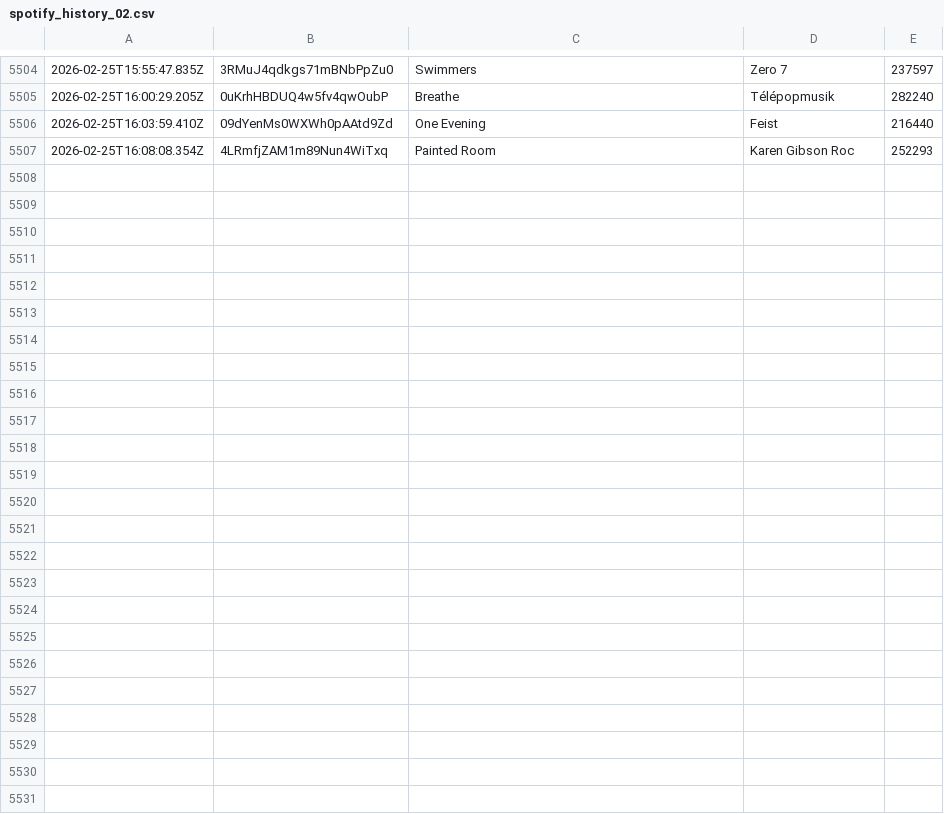
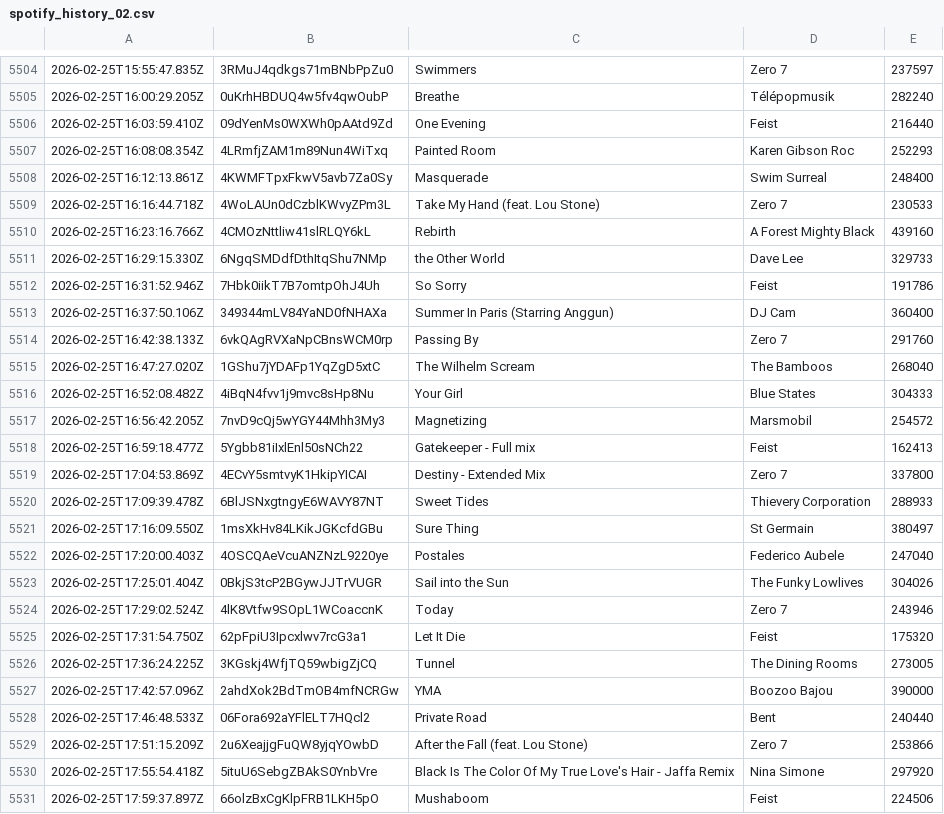
Before and after one commit to katemcgraw0/spotify-data-tracker, a CSV file: spotify_history_02.csv, drawn as a sheet; only a part is shown, gaps mark what is left out; the diff names each change by its address in the sheet, - before the commit and + after, or states it on an @@ line.

```diff
--- a/spotify_history_02.csv
+++ b/spotify_history_02.csv
+row 5508: 2026-02-25T16:12:13.861Z | 4KWMFTpxFkwV5avb7Za0Sy | Masquerade | Swim Surreal | 248400
+row 5509: 2026-02-25T16:16:44.718Z | 4WoLAUn0dCzblKWvyZPm3L | Take My Hand (feat. Lou Stone) | Zero 7 | 230533
+row 5510: 2026-02-25T16:23:16.766Z | 4CMOzNttliw41slRLQY6kL | Rebirth | A Forest Mighty Black | 439160
+row 5511: 2026-02-25T16:29:15.330Z | 6NgqSMDdfDthItqShu7NMp | the Other World | Dave Lee | 329733
+row 5512: 2026-02-25T16:31:52.946Z | 7Hbk0iikT7B7omtpOhJ4Uh | So Sorry | Feist | 191786
+row 5513: 2026-02-25T16:37:50.106Z | 349344mLV84YaND0fNHAXa | Summer In Paris (Starring Anggun) | DJ Cam | 360400
+row 5514: 2026-02-25T16:42:38.133Z | 6vkQAgRVXaNpCBnsWCM0rp | Passing By | Zero 7 | 291760
+row 5515: 2026-02-25T16:47:27.020Z | 1GShu7jYDAFp1YqZgD5xtC | The Wilhelm Scream | The Bamboos | 268040
+row 5516: 2026-02-25T16:52:08.482Z | 4iBqN4fvv1j9mvc8sHp8Nu | Your Girl | Blue States | 304333
+row 5517: 2026-02-25T16:56:42.205Z | 7nvD9cQj5wYGY44Mhh3My3 | Magnetizing | Marsmobil | 254572
+row 5518: 2026-02-25T16:59:18.477Z | 5Ygbb81iIxlEnl50sNCh22 | Gatekeeper - Full mix | Feist | 162413
+row 5519: 2026-02-25T17:04:53.869Z | 4ECvY5smtvyK1HkipYICAI | Destiny - Extended Mix | Zero 7 | 337800
+row 5520: 2026-02-25T17:09:39.478Z | 6BlJSNxgtngyE6WAVY87NT | Sweet Tides | Thievery Corporation | 288933
+row 5521: 2026-02-25T17:16:09.550Z | 1msXkHv84LKikJGKcfdGBu | Sure Thing | St Germain | 380497
+row 5522: 2026-02-25T17:20:00.403Z | 4OSCQAeVcuANZNzL9220ye | Postales | Federico Aubele | 247040
+row 5523: 2026-02-25T17:25:01.404Z | 0BkjS3tcP2BGywJJTrVUGR | Sail into the Sun | The Funky Lowlives | 304026
+row 5524: 2026-02-25T17:29:02.524Z | 4lK8Vtfw9SOpL1WCoaccnK | Today | Zero 7 | 243946
+row 5525: 2026-02-25T17:31:54.750Z | 62pFpiU3Ipcxlwv7rcG3a1 | Let It Die | Feist | 175320
+row 5526: 2026-02-25T17:36:24.225Z | 3KGskj4WfjTQ59wbigZjCQ | Tunnel | The Dining Rooms | 273005
+row 5527: 2026-02-25T17:42:57.096Z | 2ahdXok2BdTmOB4mfNCRGw | YMA | Boozoo Bajou | 390000
+row 5528: 2026-02-25T17:46:48.533Z | 06Fora692aYFlELT7HQcl2 | Private Road | Bent | 240440
+row 5529: 2026-02-25T17:51:15.209Z | 2u6XeajjgFuQW8yjqYOwbD | After the Fall (feat. Lou Stone) | Zero 7 | 253866
+row 5530: 2026-02-25T17:55:54.418Z | 5ituU6SebgZBAkS0YnbVre | Black Is The Color Of My True Love's Hair - Jaffa Remix | Nina Simone | 297920
+row 5531: 2026-02-25T17:59:37.897Z | 66olzBxCgKlpFRB1LKH5pO | Mushaboom | Feist | 224506
```
